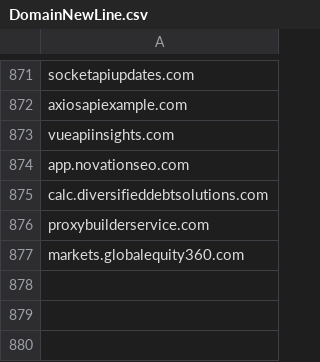
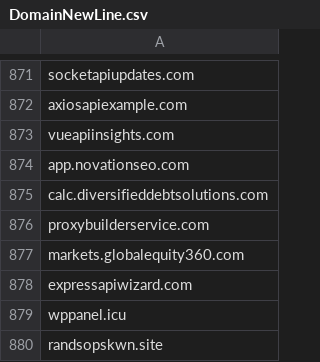
Before and after one commit to giroot/ThreatBeacon, a CSV file: SocGholish/DomainNewLine.csv, drawn as a sheet; only a part is shown, gaps mark what is left out.

Commit message:
upload csv

```diff
--- a/SocGholish/DomainNewLine.csv
+++ b/SocGholish/DomainNewLine.csv
@@ -877 +877,4 @@ proxybuilderservice.com
 markets.globalequity360.com
+expressapiwizard.com
+wppanel.icu
+randsopskwn.site
```
